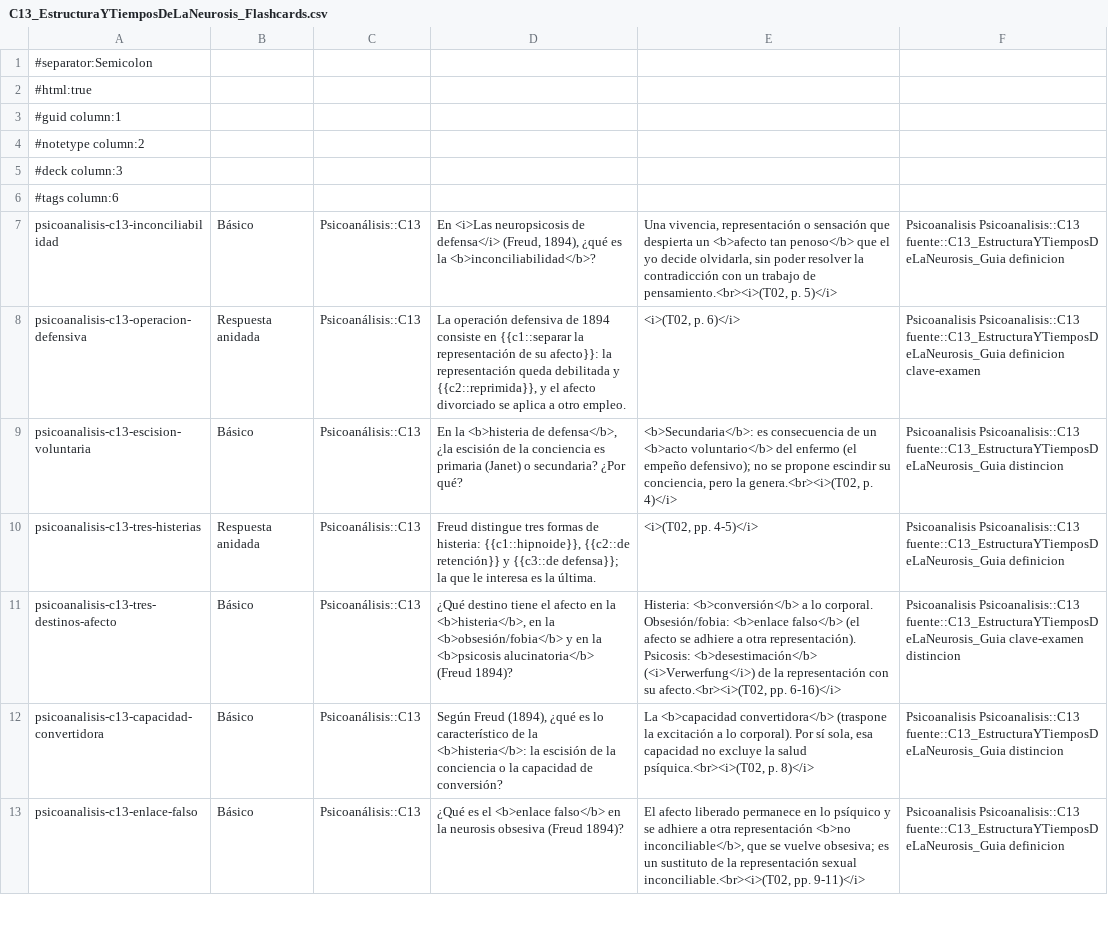
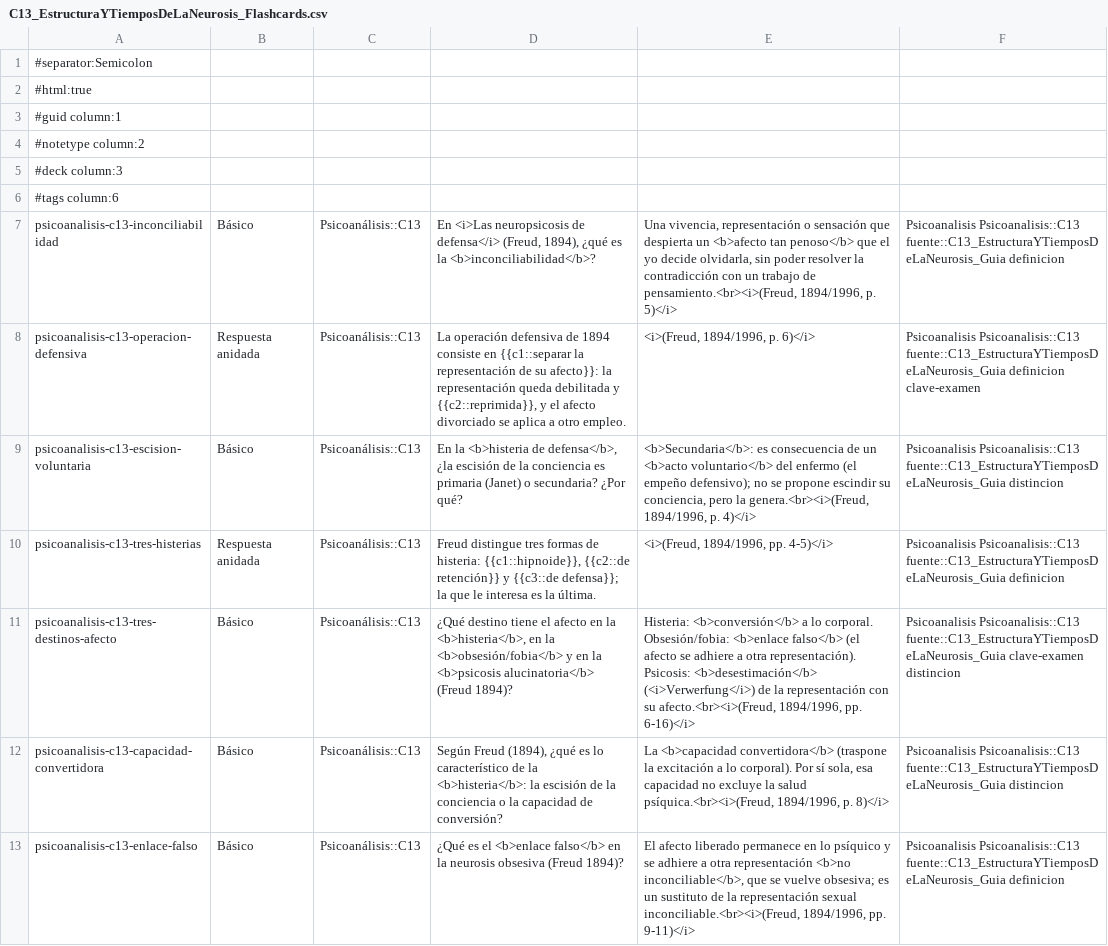
Before and after one commit to Franco4447/psicologia-favaloro, a CSV file: 2do Año/Psicoanálisis/4_Flashcards/C13_EstructuraYTiemposDeLaNeurosis_Flashcards.csv, drawn as a sheet; only a part is shown; the diff covers the shown part only; the diff names each change by its address in the sheet, - before the commit and + after, or states it on an @@ line.

```diff
--- a/2do Año/Psicoanálisis/4_Flashcards/C13_EstructuraYTiemposDeLaNeurosis_Flashcards.csv
+++ b/2do Año/Psicoanálisis/4_Flashcards/C13_EstructuraYTiemposDeLaNeurosis_Flashcards.csv
-E7: …trabajo de pensamiento.<br><i>(T02, p. 5)</i>
+E7: …trabajo de pensamiento.<br><i>(Freud, 1894/1996, p. 5)</i>
-E8: <i>(T02, p. 6)</i>
+E8: <i>(Freud, 1894/1996, p. 6)</i>
-E9: …pero la genera.<br><i>(T02, p. 4)</i>
+E9: …pero la genera.<br><i>(Freud, 1894/1996, p. 4)</i>
-E10: <i>(T02, pp. 4-5)</i>
+E10: <i>(Freud, 1894/1996, pp. 4-5)</i>
-E11: …con su afecto.<br><i>(T02, pp. 6-16)</i>
+E11: …con su afecto.<br><i>(Freud, 1894/1996, pp. 6-16)</i>
-E12: …la salud psíquica.<br><i>(T02, p. 8)</i>
+E12: …la salud psíquica.<br><i>(Freud, 1894/1996, p. 8)</i>
-E13: …representación sexual inconciliable.<br><i>(T02, pp. 9-11)</i>
+E13: …representación sexual inconciliable.<br><i>(Freud, 1894/1996, pp. 9-11)</i>
```
Also changed, not shown: 49 edited cells elsewhere in this file, 2do Año/Psicoanálisis/4_Flashcards/C14_SintomaFantasmaYAngustia_Flashcards.csv, 2do Año/Psicoanálisis/4_Flashcards/C17_18_PsicosisYForclusionDelNombreDelPadre_Flashcards.csv, 21 other files.
